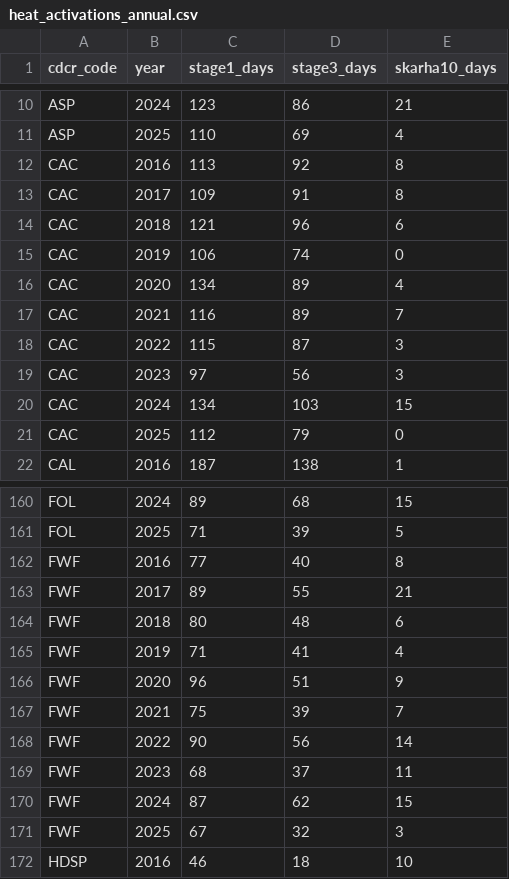
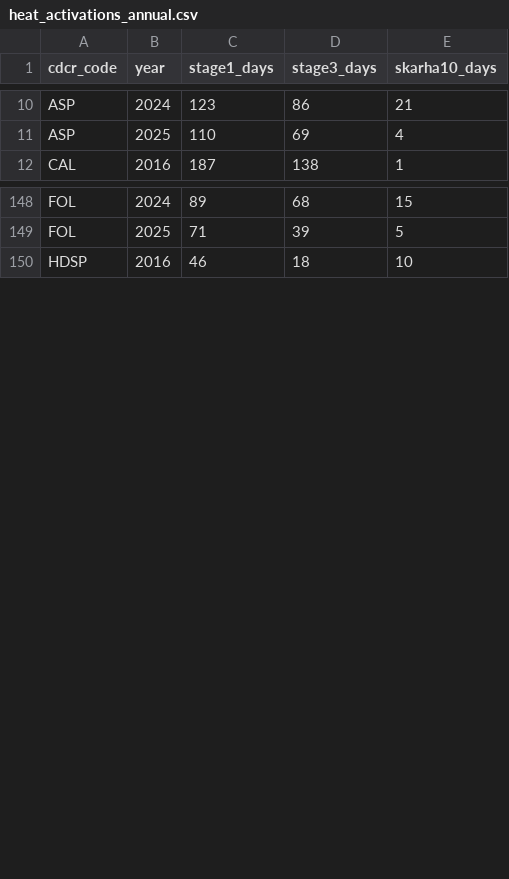
Before and after one commit to mbecica/ca_prison_climate_justice, a CSV file: data_sources/hazards/heat_activations_annual.csv, drawn as a sheet; only a part is shown, gaps mark what is left out; the diff covers the shown part only; the diff names each change by its address in the sheet, - before the commit and + after, or states it on an @@ line.

```diff
--- a/data_sources/hazards/heat_activations_annual.csv
+++ b/data_sources/hazards/heat_activations_annual.csv
-row 12: CAC | 2016 | 113 | 92 | 8
-row 13: CAC | 2017 | 109 | 91 | 8
-row 14: CAC | 2018 | 121 | 96 | 6
-row 15: CAC | 2019 | 106 | 74 | 0
-row 16: CAC | 2020 | 134 | 89 | 4
-row 17: CAC | 2021 | 116 | 89 | 7
-row 18: CAC | 2022 | 115 | 87 | 3
-row 19: CAC | 2023 | 97 | 56 | 3
-row 20: CAC | 2024 | 134 | 103 | 15
-row 21: CAC | 2025 | 112 | 79 | 0
-row 162: FWF | 2016 | 77 | 40 | 8
-row 163: FWF | 2017 | 89 | 55 | 21
-row 164: FWF | 2018 | 80 | 48 | 6
-row 165: FWF | 2019 | 71 | 41 | 4
-row 166: FWF | 2020 | 96 | 51 | 9
-row 167: FWF | 2021 | 75 | 39 | 7
-row 168: FWF | 2022 | 90 | 56 | 14
-row 169: FWF | 2023 | 68 | 37 | 11
-row 170: FWF | 2024 | 87 | 62 | 15
-row 171: FWF | 2025 | 67 | 32 | 3
```
Also changed, not shown: 2 removed rows elsewhere in this file, data_sources/hazards/heat_activations_monthly.csv, 2 other files.
